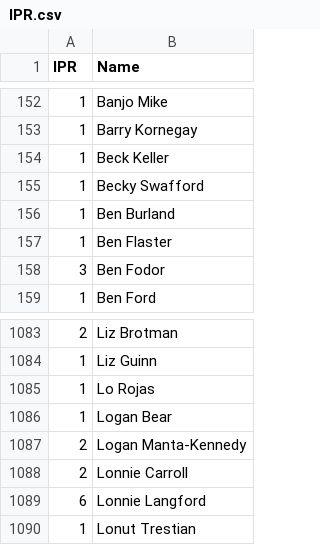
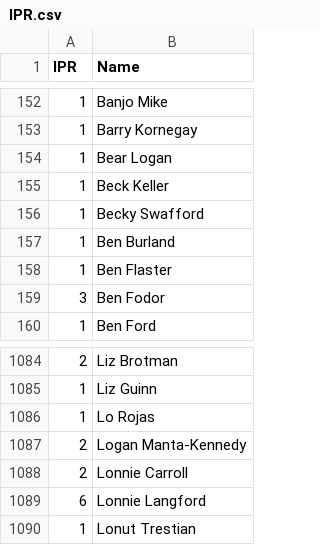
Before and after one commit to Invader-Zim/mnp-data-archive, a CSV file: IPR.csv, drawn as a sheet; only a part is shown, gaps mark what is left out.

Commit message:
Update IPR.csv
Logan Bear -> Bear Logan

```diff
--- a/IPR.csv
+++ b/IPR.csv
@@ -153,2 +153,3 @@ IPR,Name
 1,Barry Kornegay
+1,Bear Logan
 1,Beck Keller
@@ -1085,3 +1086,2 @@ IPR,Name
 1,Lo Rojas
-1,Logan Bear
 2,Logan Manta-Kennedy
```
